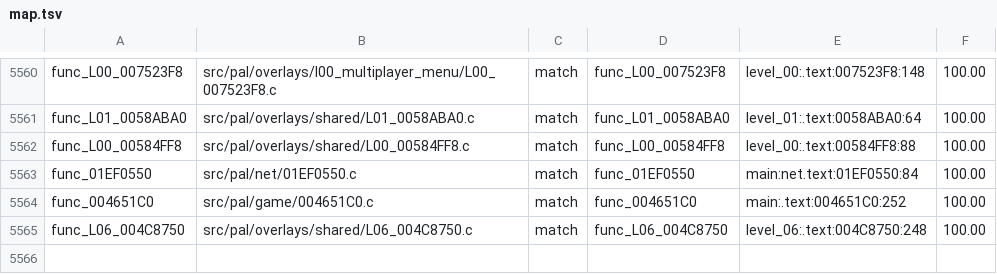
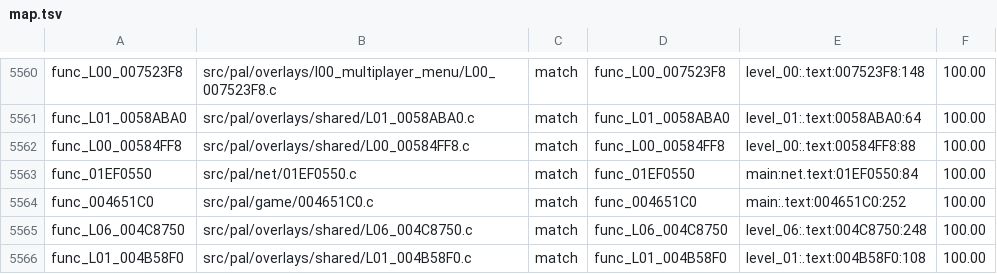
Before and after one commit to OpenRAC/rac4-decomp, a TSV file: config/pal/map.tsv, drawn as a sheet; only a part is shown, gaps mark what is left out; the diff names each change by its address in the sheet, - before the commit and + after, or states it on an @@ line.

```diff
--- a/config/pal/map.tsv
+++ b/config/pal/map.tsv
+row 5566: func_L01_004B58F0 | src/pal/overlays/shared/L01_004B58F0.c | match | func_L01_004B58F0 | level_01:.text:004B58F0:108 | 100.00
```
Also changed, not shown: config/us/map.tsv, 3 other files.
